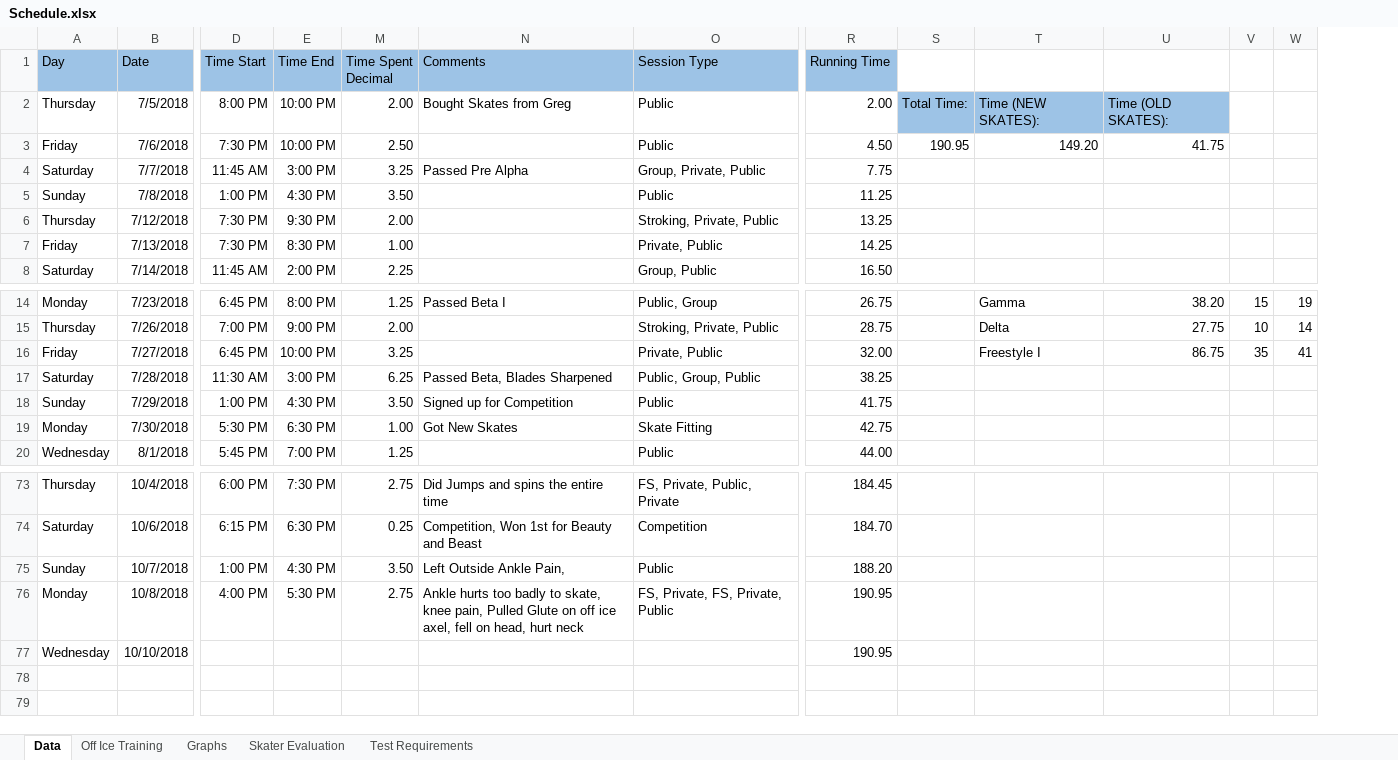
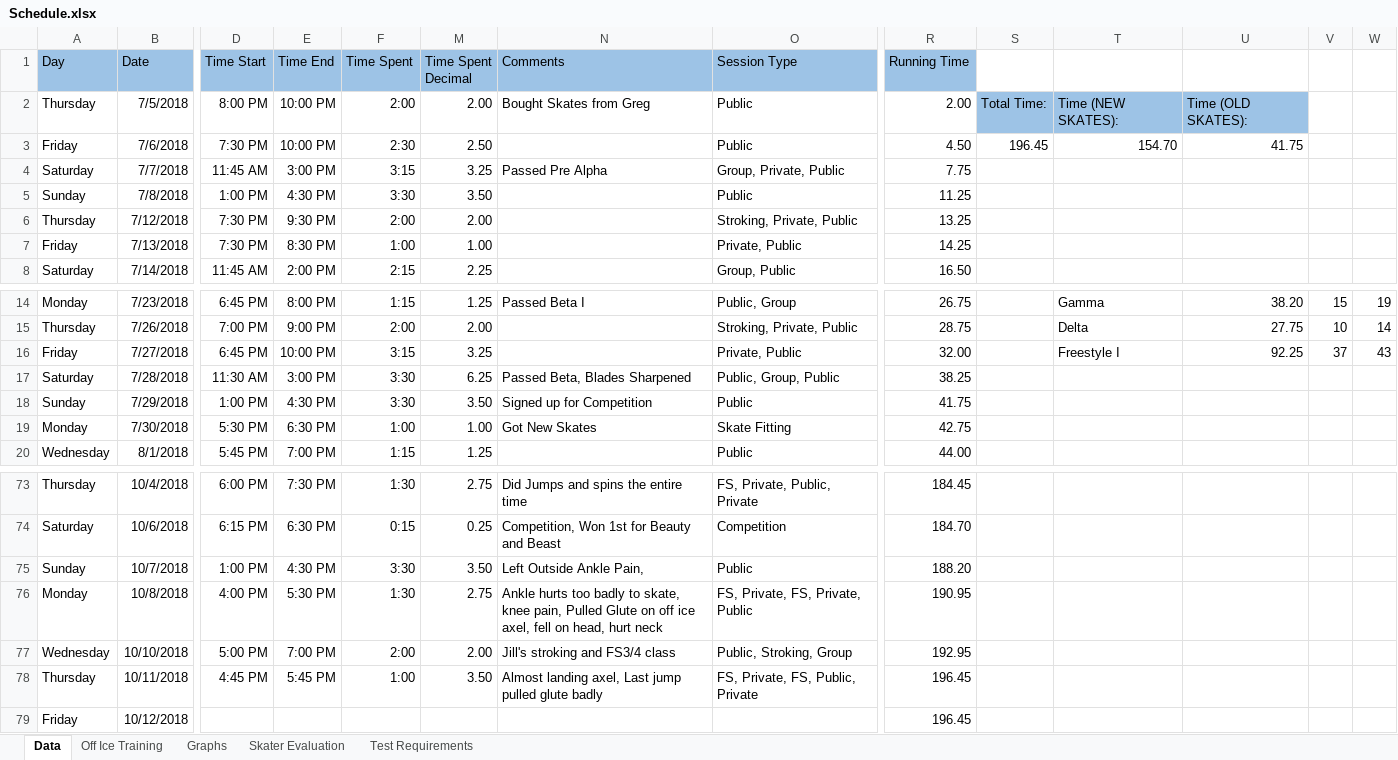
Before and after one commit to agiovengo/SkatingLog, an Excel workbook: Schedule.xlsx, sheet Data, drawn as a sheet; only a part is shown, gaps mark what is left out; values as stored, in another font and other column widths than the file's, no borders; rows hold the shown columns only; the diff names each change by its address in the sheet, - before the commit and + after, or states it on an @@ line.

Commit message:
Updated to 10/11
Former-commit-id: dcc8ddf47bd49b38f30f353772683c3d8744cb43

```diff
--- a/Schedule.xlsx (sheet Data)
+++ b/Schedule.xlsx (sheet Data)
@@ column F (Time Spent) unhidden, rows 2-8: 2:00 | 2:30 | 3:15 | 3:30 | 2:00 | 1:00 | 2:15; rows 14-20: 1:15 | 2:00 | 3:15 | 3:30 | 3:30 | 1:00 | 1:15; rows 73-77: 1:30 | 0:15 | 3:30 | 1:30 | 2:00 @@
-S3: 190.95
+S3: 196.45
-T3: 149.20
+T3: 154.70
-U16: 86.75
+U16: 92.25
-V16: 35
+V16: 37
-W16: 41
+W16: 43
-D77 (Time Start): (empty)
+D77 (Time Start): 5:00 PM
-E77 (Time End): (empty)
+E77 (Time End): 7:00 PM
-M77 (Time Spent Decimal): (empty)
+M77 (Time Spent Decimal): 2.00
-N77 (Comments): (empty)
+N77 (Comments): Jill's stroking and FS3/4 class
-O77 (Session Type): (empty)
+O77 (Session Type): Public, Stroking, Group
-R77 (Running Time): 190.95
+R77 (Running Time): 192.95
+row 78: Thursday | 10/11/2018 | 4:45 PM | 5:45 PM | 1:00 | 3.50 | Almost landing axel, Last jump pulled glute badly | FS, Private, FS, Public, Private | 196.45
+row 79: Friday | 10/12/2018 |  |  |  |  |  |  | 196.45
```
Also changed, not shown: sheet Off Ice Training, hidden cells, charts or pictures.
